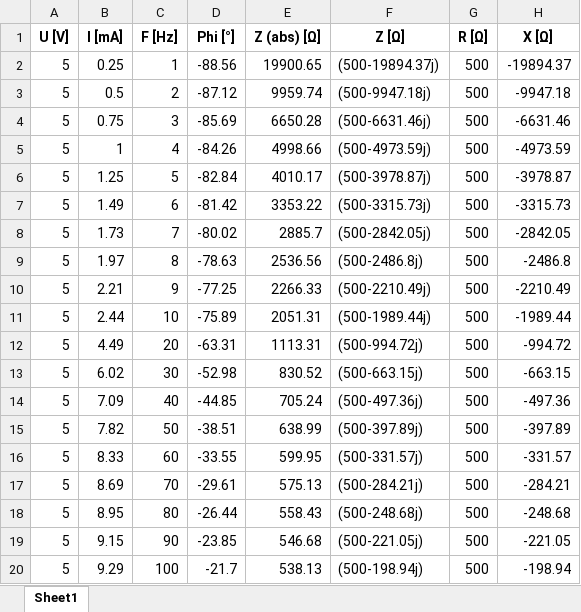
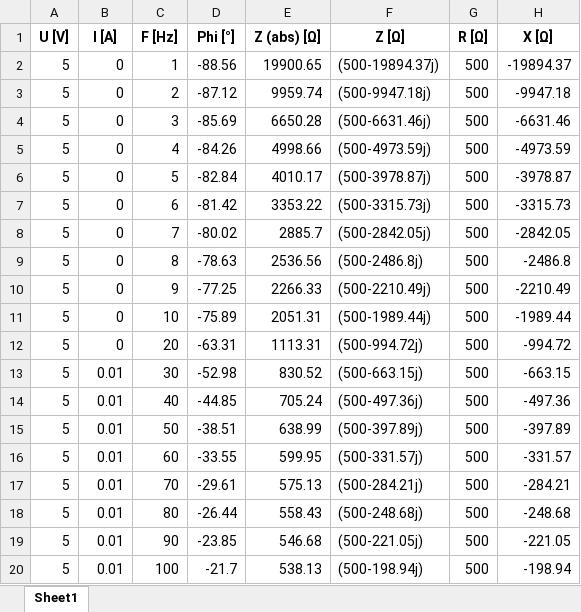
Before and after one commit to Leondadapro/MSO5000-LCR-meter, an Excel workbook: MSO5000 LCR/Data/Clean_Calc_Rounded.xlsx, sheet Sheet1, drawn as a sheet; values as stored, in another font and other column widths than the file's, no borders; the diff names each change by its address in the sheet, - before the commit and + after, or states it on an @@ line.

```diff
--- a/MSO5000 LCR/Data/Clean_Calc_Rounded.xlsx (sheet Sheet1)
+++ b/MSO5000 LCR/Data/Clean_Calc_Rounded.xlsx (sheet Sheet1)
-B1: I [mA]
+B1: I [A]
-B2 (I [A]): 0.25
+B2 (I [A]): 0
-B3 (I [A]): 0.5
+B3 (I [A]): 0
-B4 (I [A]): 0.75
+B4 (I [A]): 0
-B5 (I [A]): 1
+B5 (I [A]): 0
-B6 (I [A]): 1.25
+B6 (I [A]): 0
-B7 (I [A]): 1.49
+B7 (I [A]): 0
-B8 (I [A]): 1.73
+B8 (I [A]): 0
-B9 (I [A]): 1.97
+B9 (I [A]): 0
-B10 (I [A]): 2.21
+B10 (I [A]): 0
-B11 (I [A]): 2.44
+B11 (I [A]): 0
-B12 (I [A]): 4.49
+B12 (I [A]): 0
-B13 (I [A]): 6.02
+B13 (I [A]): 0.01
-B14 (I [A]): 7.09
+B14 (I [A]): 0.01
-B15 (I [A]): 7.82
+B15 (I [A]): 0.01
-B16 (I [A]): 8.33
+B16 (I [A]): 0.01
-B17 (I [A]): 8.69
+B17 (I [A]): 0.01
-B18 (I [A]): 8.95
+B18 (I [A]): 0.01
-B19 (I [A]): 9.15
+B19 (I [A]): 0.01
-B20 (I [A]): 9.29
+B20 (I [A]): 0.01
```
Also changed, not shown: MSO5000 LCR/Settings/Settings_Custom.xlsx, MSO5000 LCR/Settings/Settings_Default.xlsx, 8 other files.
